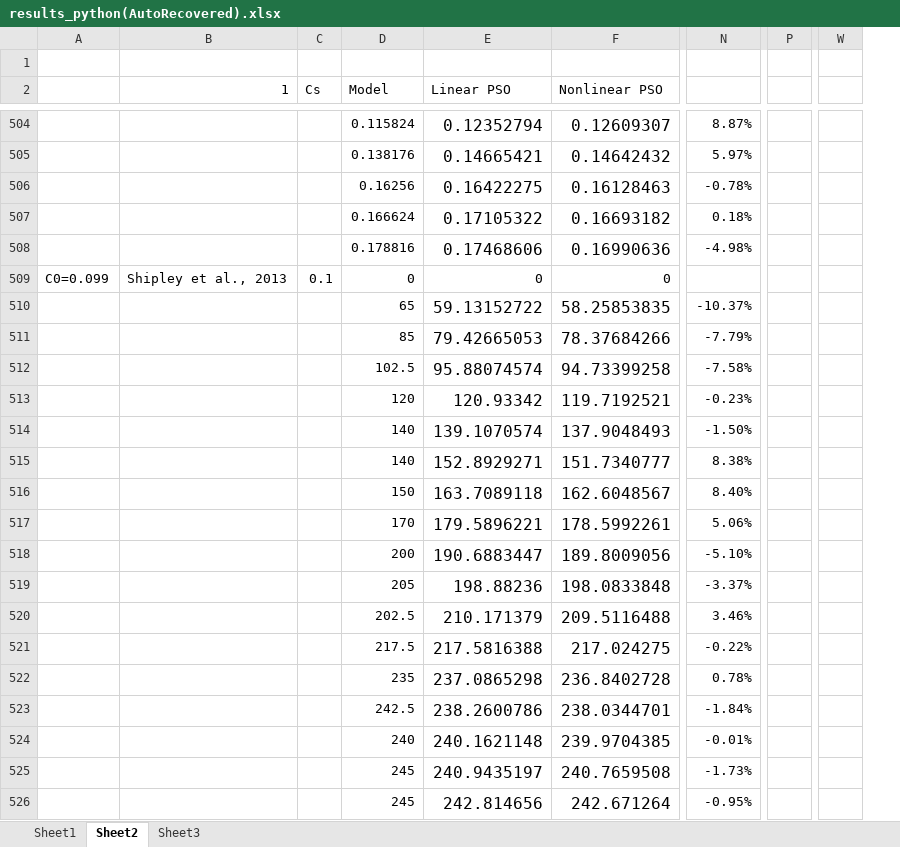
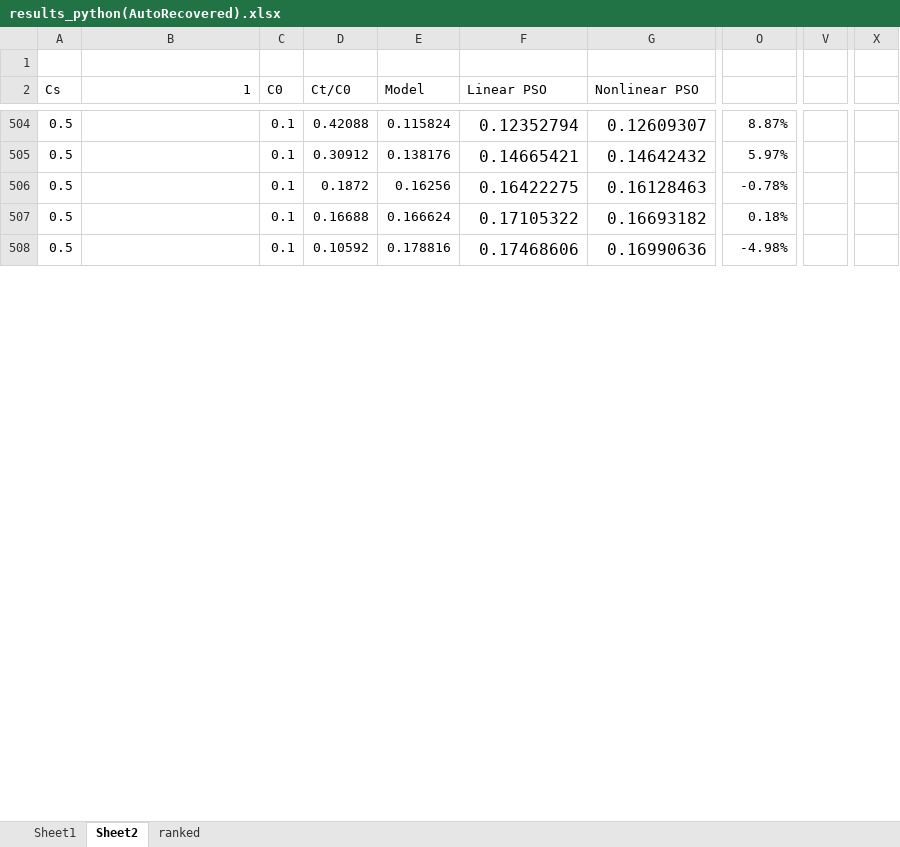
Before and after one commit to weissd2k/Project-Yunan, an Excel workbook: spreadsheets/results_python(AutoRecovered).xlsx, sheet Sheet2, drawn as a sheet; only a part is shown, gaps mark what is left out; values as stored, in another font and other column widths than the file's, no borders; charts and pictures not drawn; removed rows and columns are numbered as before the commit, all else as after; rows hold the shown columns only; the diff covers the shown part only; the diff names each change by its address in the sheet, - before the commit and + after, or states it on an @@ line.

```diff
--- a/spreadsheets/results_python(AutoRecovered).xlsx (sheet Sheet2)
+++ b/spreadsheets/results_python(AutoRecovered).xlsx (sheet Sheet2)
-sheet tab: Sheet3
+sheet tab: ranked
-column A, empty
+column A (Cs), rows 504-508: all 0.5
-column C (Cs), empty
+column C (C0), rows 504-508: all 0.1
+column D (Ct/C0), rows 504-508: 0.42088 | 0.30912 | 0.1872 | 0.16688 | 0.10592
-column P, empty
+column V, empty
-column W, empty
+column X, empty
-row 509: C0=0.099 | Shipley et al., 2013 | 0.1 | 0 | 0 | 0
-row 510:  |  |  | 65 | 59.13152722 | 58.25853835 | -10.37%
-row 511:  |  |  | 85 | 79.42665053 | 78.37684266 | -7.79%
-row 512:  |  |  | 102.5 | 95.88074574 | 94.73399258 | -7.58%
-row 513:  |  |  | 120 | 120.93342 | 119.7192521 | -0.23%
-row 514:  |  |  | 140 | 139.1070574 | 137.9048493 | -1.50%
-row 515:  |  |  | 140 | 152.8929271 | 151.7340777 | 8.38%
-row 516:  |  |  | 150 | 163.7089118 | 162.6048567 | 8.40%
-row 517:  |  |  | 170 | 179.5896221 | 178.5992261 | 5.06%
-row 518:  |  |  | 200 | 190.6883447 | 189.8009056 | -5.10%
-row 519:  |  |  | 205 | 198.88236 | 198.0833848 | -3.37%
-row 520:  |  |  | 202.5 | 210.171379 | 209.5116488 | 3.46%
-row 521:  |  |  | 217.5 | 217.5816388 | 217.024275 | -0.22%
-row 522:  |  |  | 235 | 237.0865298 | 236.8402728 | 0.78%
-row 523:  |  |  | 242.5 | 238.2600786 | 238.0344701 | -1.84%
-row 524:  |  |  | 240 | 240.1621148 | 239.9704385 | -0.01%
-row 525:  |  |  | 245 | 240.9435197 | 240.7659508 | -1.73%
-row 526:  |  |  | 245 | 242.814656 | 242.671264 | -0.95%
```
Also changed, not shown: 3 added rows, 44 removed rows and 4 edited cells elsewhere in this sheet, sheet ranked, sheet Sheet1, formulas that keep their value, charts or pictures, spreadsheets/Data Sets (development of the rPSO model)(5).xlsx, spreadsheets/Yanan-parameters_calculation.xlsx, 20 other files.
